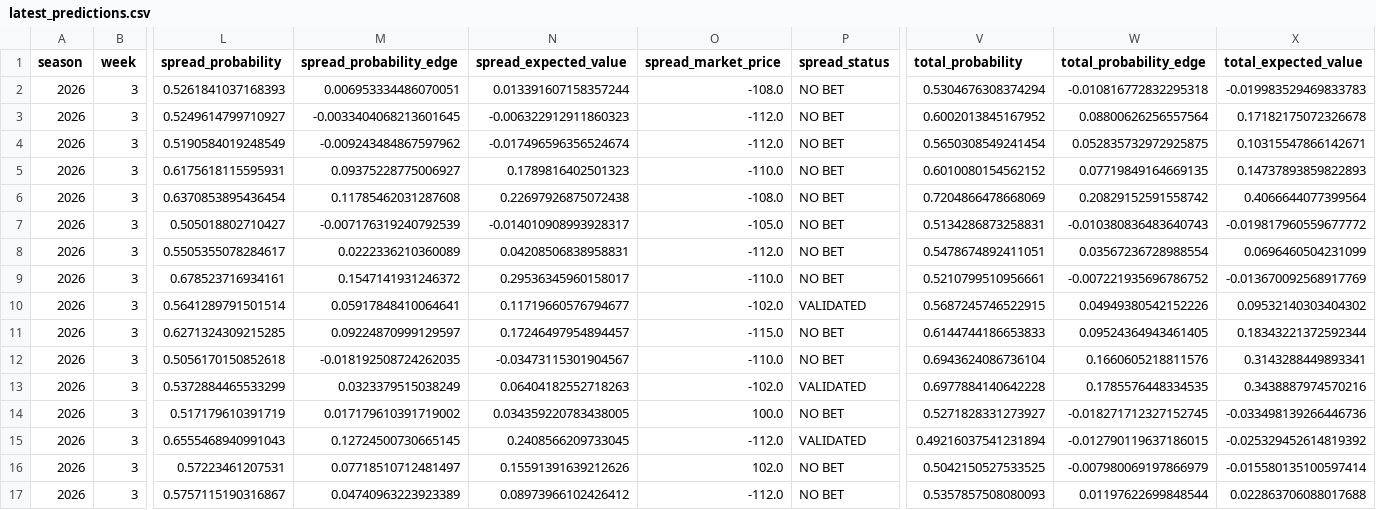
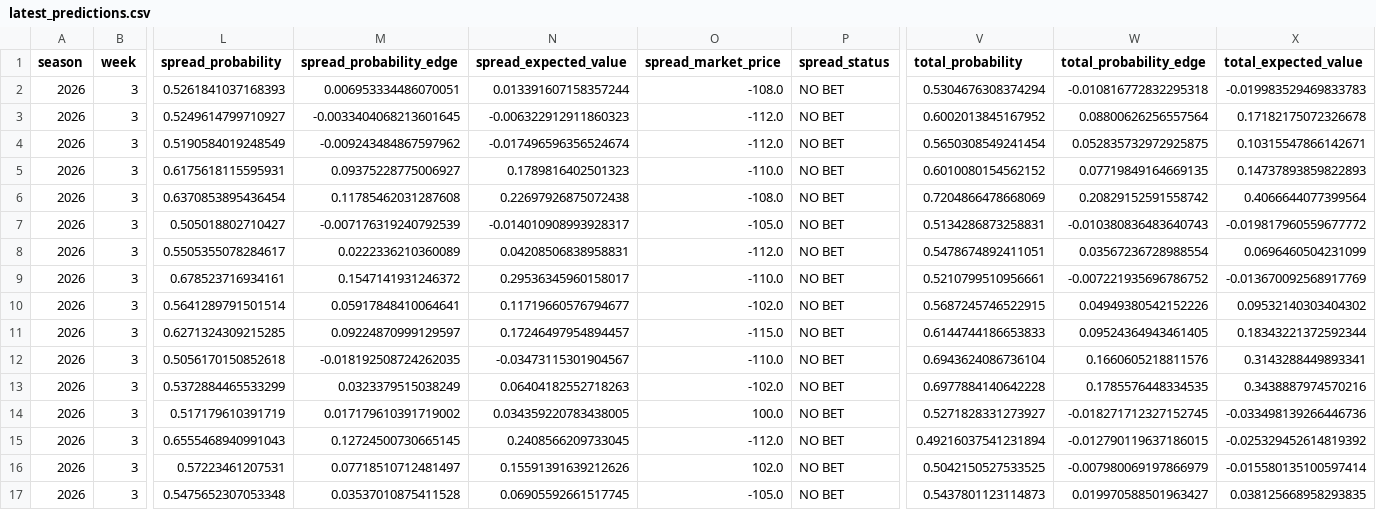
Before and after one commit to csmotherman/NFL-DATA, a CSV file: outputs/latest_predictions.csv, drawn as a sheet; only a part is shown, gaps mark what is left out; the diff names each change by its address in the sheet, - before the commit and + after, or states it on an @@ line.

```diff
--- a/outputs/latest_predictions.csv
+++ b/outputs/latest_predictions.csv
-P10 (spread_status): VALIDATED
+P10 (spread_status): NO BET
-P13 (spread_status): VALIDATED
+P13 (spread_status): NO BET
-P15 (spread_status): VALIDATED
+P15 (spread_status): NO BET
-L17 (spread_probability): 0.5757115190316867
+L17 (spread_probability): 0.5475652307053348
-M17 (spread_probability_edge): 0.04740963223923389
+M17 (spread_probability_edge): 0.03537010875411528
-N17 (spread_expected_value): 0.08973966102426412
+N17 (spread_expected_value): 0.06905592661517745
-O17 (spread_market_price): -112.0
+O17 (spread_market_price): -105.0
-V17 (total_probability): 0.5357857508080093
+V17 (total_probability): 0.5437801123114873
-W17 (total_probability_edge): 0.01197622699848544
+W17 (total_probability_edge): 0.019970588501963427
-X17 (total_expected_value): 0.022863706088017688
+X17 (total_expected_value): 0.038125668958293835
```
Also changed, not shown: outputs/latest_betting_board.csv, outputs/latest_candidates.csv, 4 other files.
